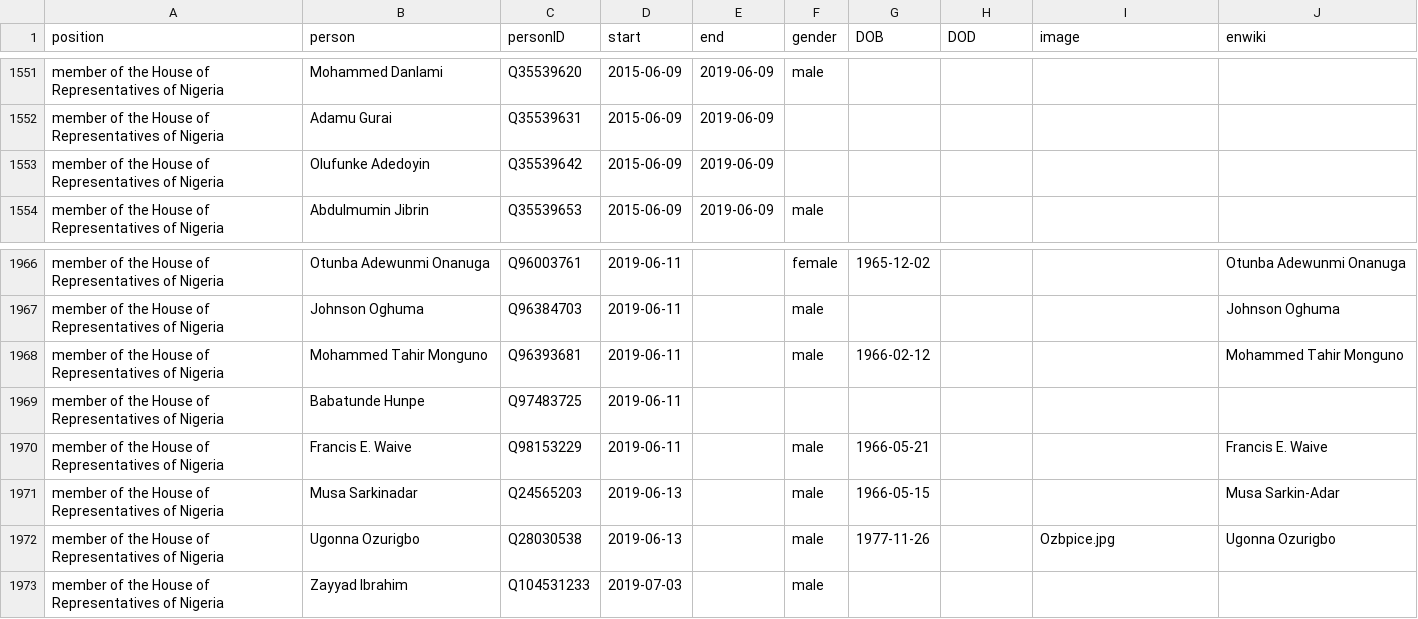
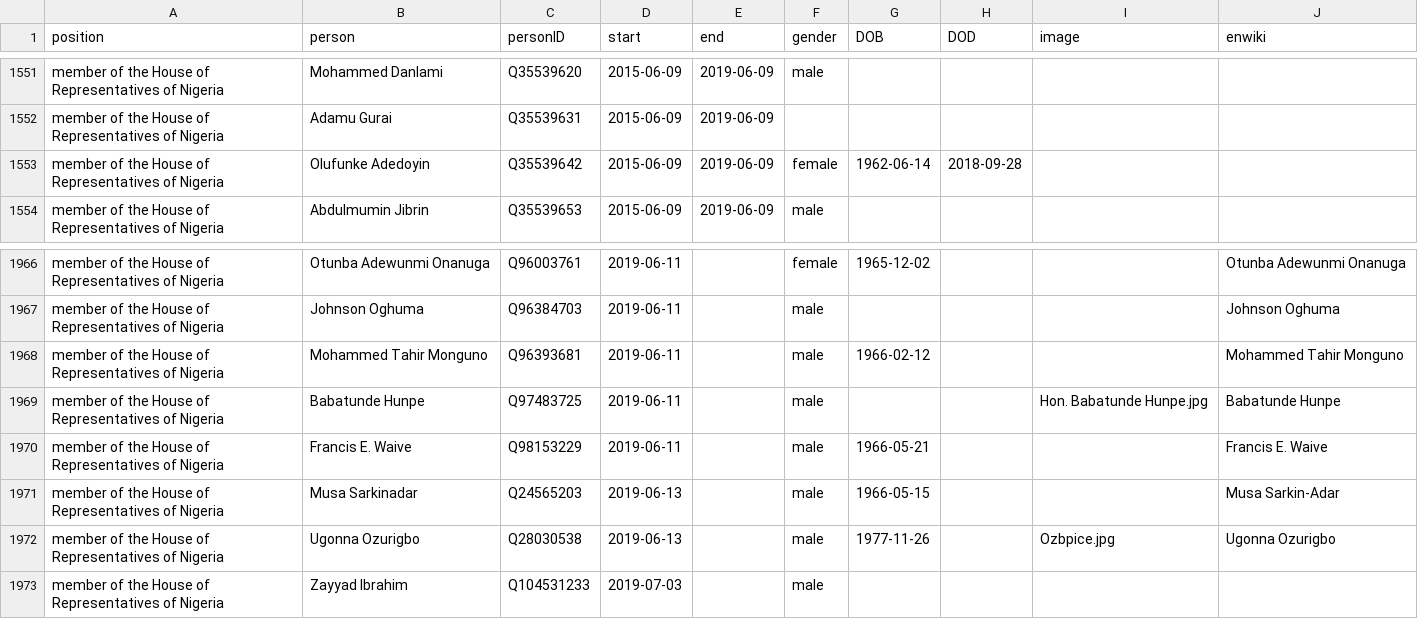
Before and after one commit to every-politician-scrapers/nigeria, a CSV file: html/legislators.csv, drawn as a sheet; only a part is shown, gaps mark what is left out.

Commit message:
PCB update

```diff
--- a/html/legislators.csv
+++ b/html/legislators.csv
@@ -1552,3 +1552,3 @@ member of the House of Representatives of Nigeria,Mohammed Danlami,Q35539620,201
 member of the House of Representatives of Nigeria,Adamu Gurai,Q35539631,2015-06-09,2019-06-09,,,,,
-member of the House of Representatives of Nigeria,Olufunke Adedoyin,Q35539642,2015-06-09,2019-06-09,,,,,
+member of the House of Representatives of Nigeria,Olufunke Adedoyin,Q35539642,2015-06-09,2019-06-09,female,1962-06-14,2018-09-28,,
 member of the House of Representatives of Nigeria,Abdulmumin Jibrin,Q35539653,2015-06-09,2019-06-09,male,,,,
@@ -1968,3 +1968,3 @@ member of the House of Representatives of Nigeria,Johnson Oghuma,Q96384703,2019-
 member of the House of Representatives of Nigeria,Mohammed Tahir Monguno,Q96393681,2019-06-11,,male,1966-02-12,,,Mohammed Tahir Monguno
-member of the House of Representatives of Nigeria,Babatunde Hunpe,Q97483725,2019-06-11,,,,,,
+member of the House of Representatives of Nigeria,Babatunde Hunpe,Q97483725,2019-06-11,,male,,,Hon. Babatunde Hunpe.jpg,Babatunde Hunpe
 member of the House of Representatives of Nigeria,Francis E. Waive,Q98153229,2019-06-11,,male,1966-05-21,,,Francis E. Waive
```
